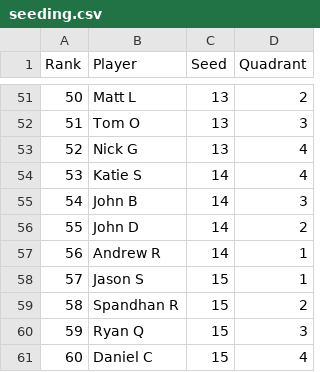
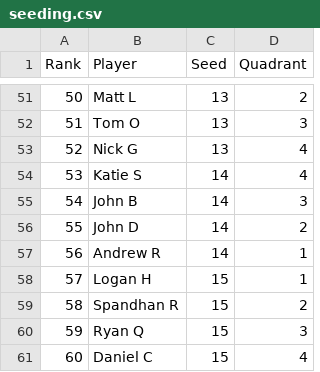
Before and after one commit to jmgjasongardner/tnom-pingpong, a CSV file: data/seeding.csv, drawn as a sheet; only a part is shown, gaps mark what is left out.

Commit message:
fix Logan H in for Jason S

```diff
--- a/data/seeding.csv
+++ b/data/seeding.csv
@@ -57,3 +57,3 @@ Rank,Player,Seed,Quadrant
 56,Andrew R,14,1
-57,Jason S,15,1
+57,Logan H,15,1
 58,Spandhan R,15,2
```
